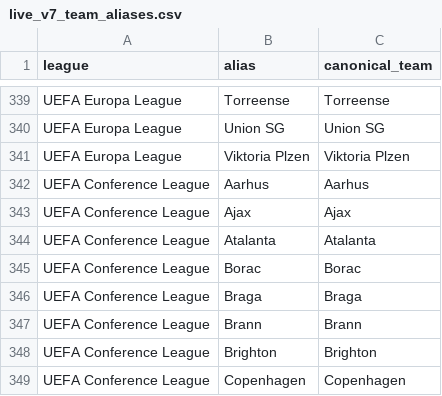
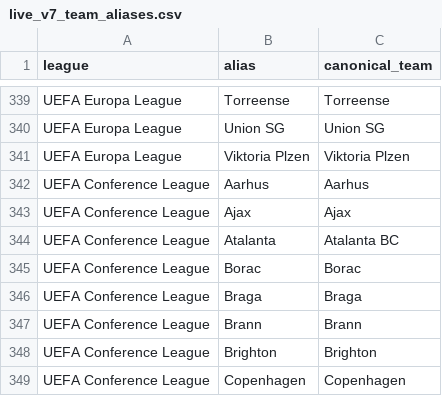
Before and after one commit to ojay195/goalgrid-v7, a CSV file: automation/live_v7_team_aliases.csv, drawn as a sheet; only a part is shown, gaps mark what is left out.

Commit message:
Update live_v7_team_aliases.csv

```diff
--- a/automation/live_v7_team_aliases.csv
+++ b/automation/live_v7_team_aliases.csv
@@ -343,3 +343,3 @@ UEFA Conference League,Aarhus,Aarhus
 UEFA Conference League,Ajax,Ajax
-UEFA Conference League,Atalanta,Atalanta
+UEFA Conference League,Atalanta,Atalanta BC
 UEFA Conference League,Borac,Borac
```
